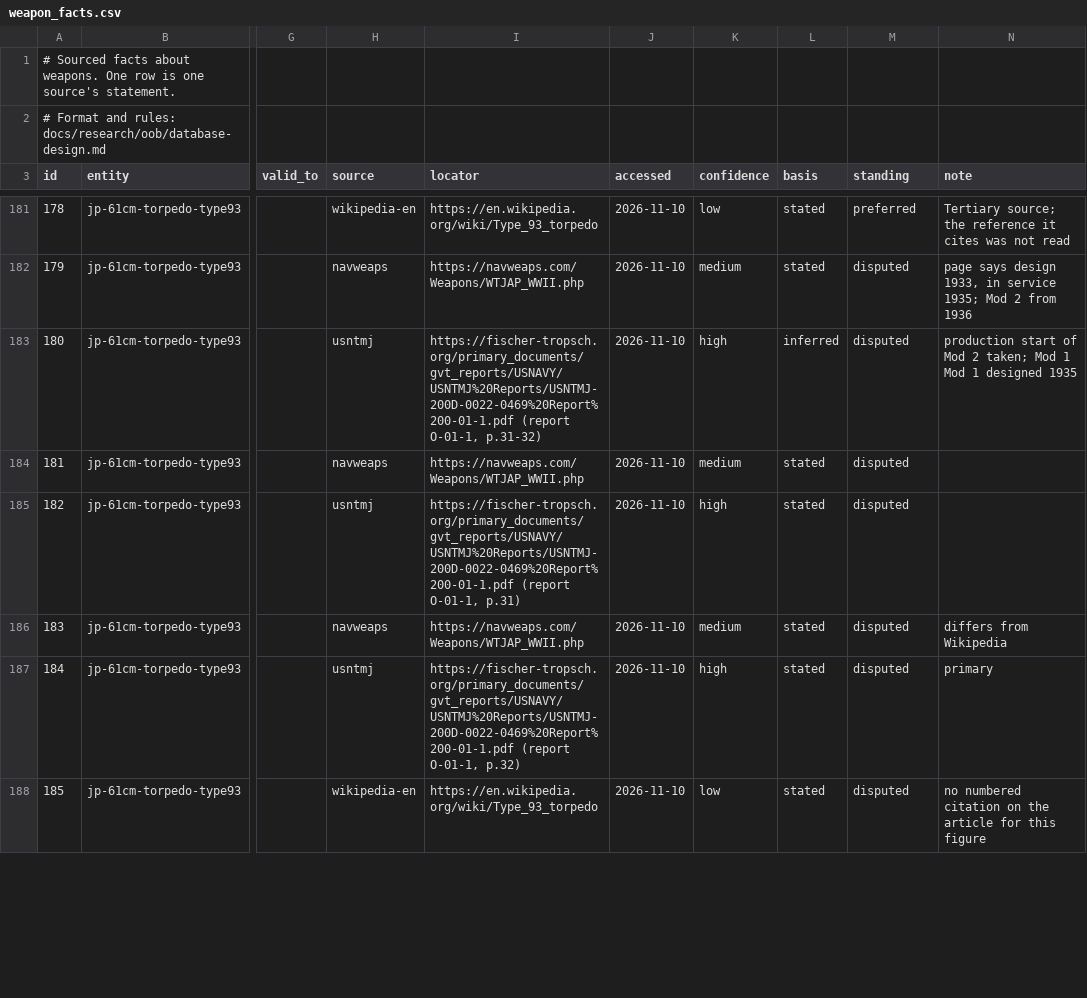
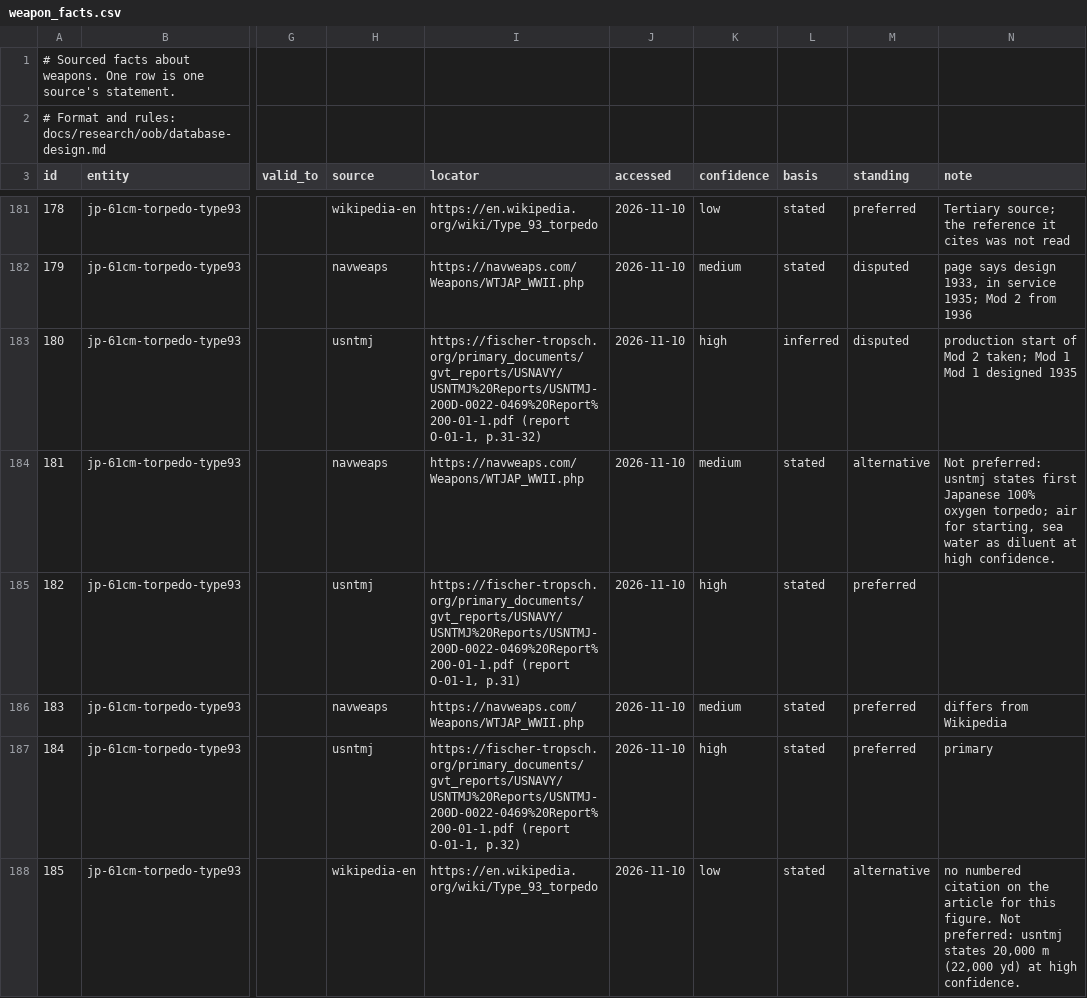
Before and after one commit to amitpeercoder/FlagPlot, a CSV file: data/oob/weapon_facts.csv, drawn as a sheet; only a part is shown, gaps mark what is left out; the diff covers the shown part only; the diff names each change by its address in the sheet, - before the commit and + after, or states it on an @@ line.

```diff
--- a/data/oob/weapon_facts.csv
+++ b/data/oob/weapon_facts.csv
-M184 (standing): disputed
+M184 (standing): alternative
-N184 (note): (empty)
+N184 (note): Not preferred: usntmj states first Japanese 100% oxygen torpedo; air for starting, sea water as diluent at high confidence.
-M185:M187 (standing): disputed
+M185:M187 (standing): preferred
-M188 (standing): disputed
+M188 (standing): alternative
-N188 (note): …for this figure
+N188 (note): …for this figure. Not preferred: usntmj states 20,000 m (22,000 yd) at high confidence.
```
Also changed, not shown: 59 edited cells elsewhere in this file, data/oob/air_unit_facts.csv, data/oob/aircraft_type_facts.csv, 8 other files.
